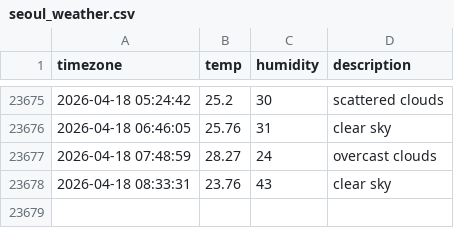
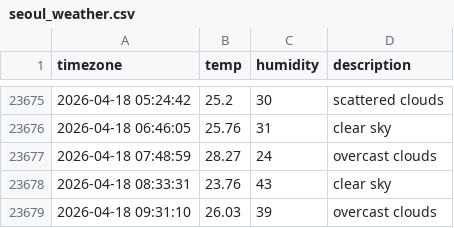
Before and after one commit to je0ngh2/seoul_weather, a CSV file: seoul_weather.csv, drawn as a sheet; only a part is shown, gaps mark what is left out.

```diff
--- a/seoul_weather.csv
+++ b/seoul_weather.csv
@@ -23678 +23678,2 @@ timezone,temp,humidity,description
 2026-04-18 08:33:31,23.76,43,clear sky
+2026-04-18 09:31:10,26.03,39,overcast clouds
```
